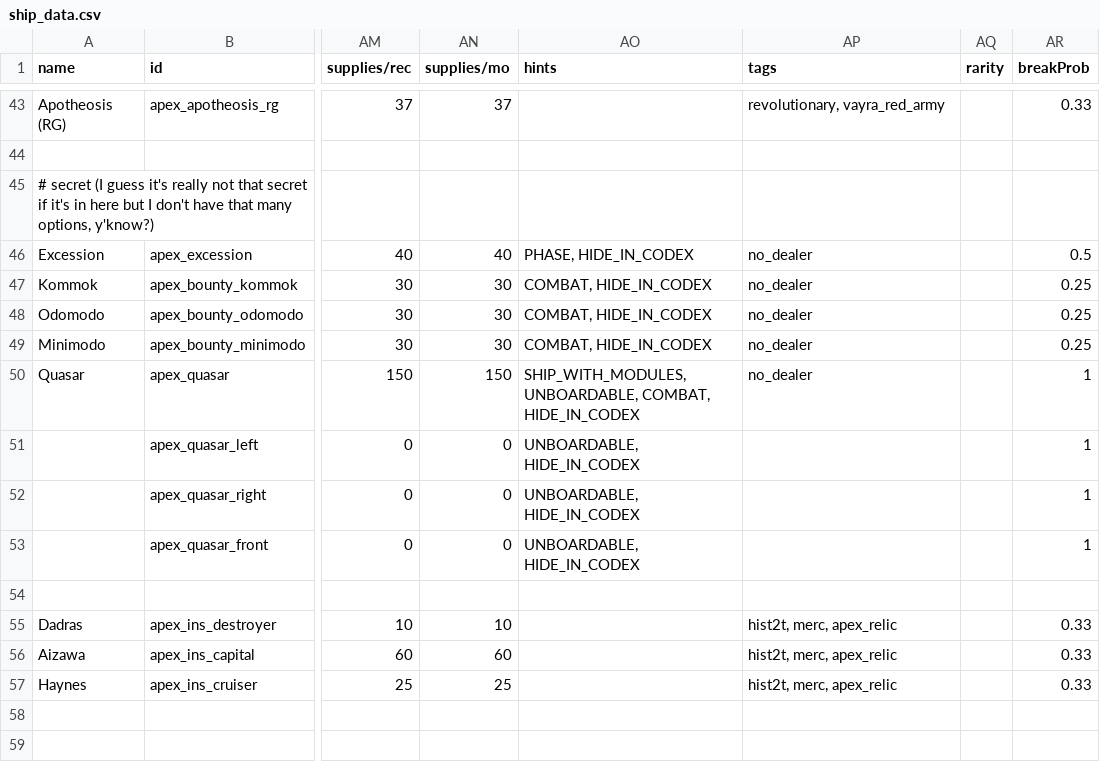
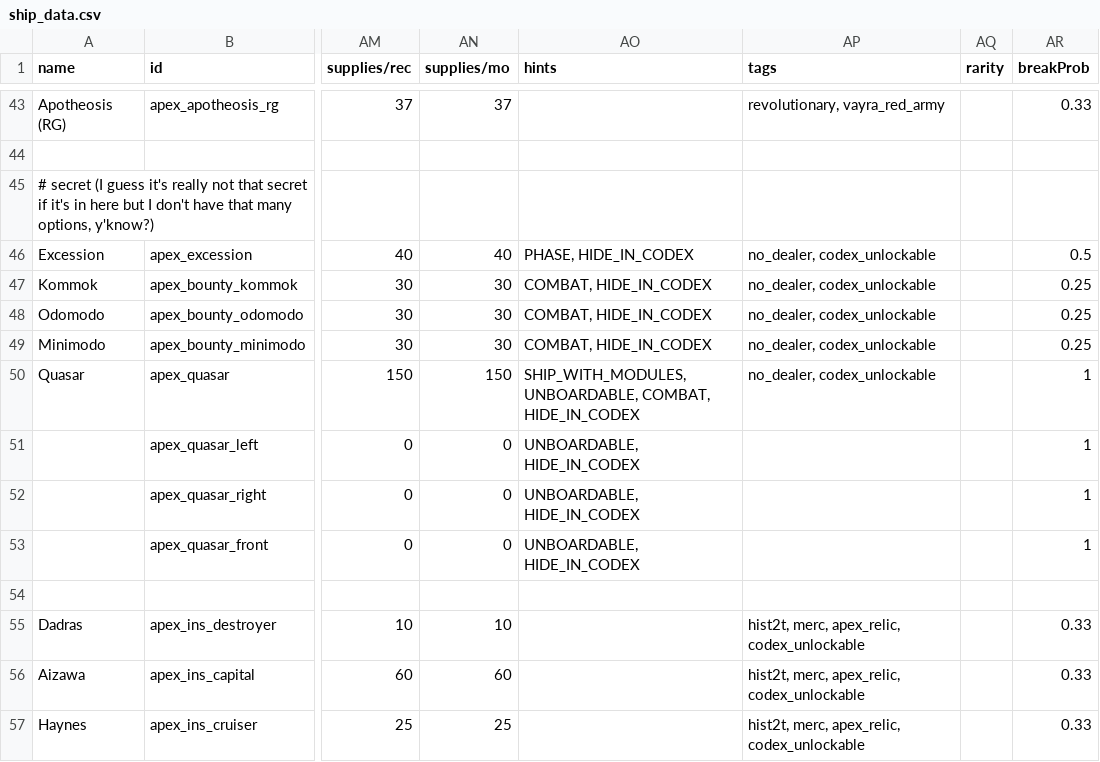
Before and after one commit to theDragn/ApexDesignCollective, a CSV file: data/hulls/ship_data.csv, drawn as a sheet; only a part is shown, gaps mark what is left out; the diff names each change by its address in the sheet, - before the commit and + after, or states it on an @@ line.

```diff
--- a/data/hulls/ship_data.csv
+++ b/data/hulls/ship_data.csv
-AP46:AP50 (tags): no_dealer
+AP46:AP50 (tags): no_dealer, codex_unlockable
-AP55:AP57 (tags): hist2t, merc, apex_relic
+AP55:AP57 (tags): hist2t, merc, apex_relic, codex_unlockable
```
Also changed, not shown: data/hulls/wing_data.csv, data/shipsystems/ship_systems.csv, 31 other files.
